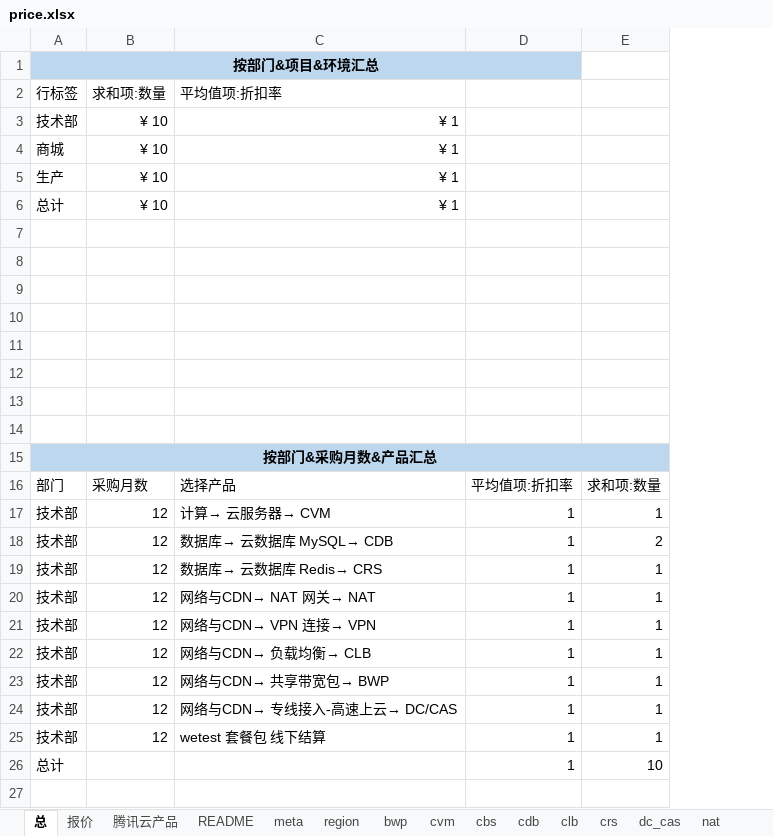
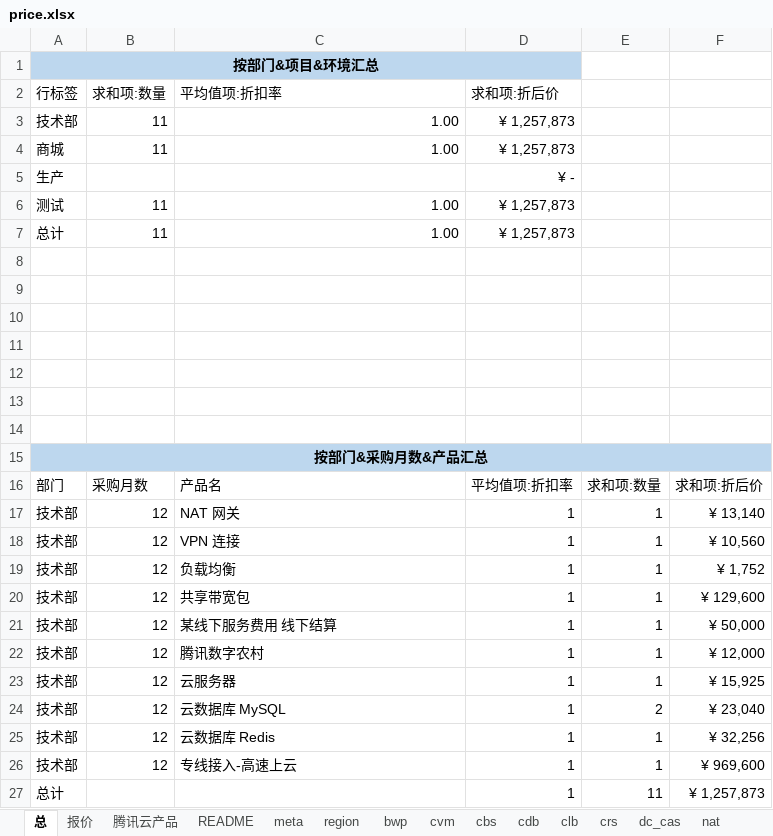
Before and after one commit to chen56/qcloud-price, an Excel workbook: price.xlsx, sheet 总, drawn as a sheet; values as stored, in another font and other column widths than the file's, no borders; charts and pictures not drawn; removed rows and columns are numbered as before the commit, all else as after; the diff names each change by its address in the sheet, - before the commit and + after, or states it on an @@ line.

```diff
--- a/price.xlsx (sheet 总)
+++ b/price.xlsx (sheet 总)
+column F, rows 16-23: 求和项:折后价 | ¥ 13,140 | ¥ 10,560 | ¥ 1,752 | ¥ 129,600 | ¥ 50,000 | ¥ 12,000 | ¥ 15,925; rows 25-27: ¥ 32,256 | ¥ 969,600 | ¥ 1,257,873
-D2: (empty)
+D2: 求和项:折后价
-row 3: 技术部 | ¥ 10 | ¥ 1
-row 4: 商城 | ¥ 10 | ¥ 1
-row 5: 生产 | ¥ 10 | ¥ 1
-row 6: 总计 | ¥ 10 | ¥ 1
-row 3: (empty)
+row 3: 技术部 | 11 | 1.00 | ¥ 1,257,873
+row 4: 商城 | 11 | 1.00 | ¥ 1,257,873
+row 5: 生产 |  |  | ¥ -
+row 6: 测试 | 11 | 1.00 | ¥ 1,257,873
+row 7: 总计 | 11 | 1.00 | ¥ 1,257,873
-C16 (平均值项:折扣率): 选择产品
+C16 (平均值项:折扣率): 产品名
-C17 (平均值项:折扣率): 计算→ 云服务器→ CVM
+C17 (平均值项:折扣率): NAT 网关
-C18 (平均值项:折扣率): 数据库→ 云数据库 MySQL→ CDB
+C18 (平均值项:折扣率): VPN 连接
-E18: 2
+E18: 1
-C19 (平均值项:折扣率): 数据库→ 云数据库 Redis→ CRS
+C19 (平均值项:折扣率): 负载均衡
-C20 (平均值项:折扣率): 网络与CDN→ NAT 网关→ NAT
+C20 (平均值项:折扣率): 共享带宽包
-C21 (平均值项:折扣率): 网络与CDN→ VPN 连接→ VPN
+C21 (平均值项:折扣率): 某线下服务费用 线下结算
-C22 (平均值项:折扣率): 网络与CDN→ 负载均衡→ CLB
+C22 (平均值项:折扣率): 腾讯数字农村
-C23 (平均值项:折扣率): 网络与CDN→ 共享带宽包→ BWP
+C23 (平均值项:折扣率): 云服务器
+row 24: 技术部 | 12 | 云数据库 MySQL | 1 | 2 | ¥ 23,040
-C25 (平均值项:折扣率): 网络与CDN→ 专线接入-高速上云→ DC/CAS
+C25 (平均值项:折扣率): 云数据库 Redis
-C26 (平均值项:折扣率): wetest 套餐包 线下结算
+C26 (平均值项:折扣率): 专线接入-高速上云
-E27: 10
+E27: 11
```
Also changed, not shown: sheet 报价, sheet cdb, formulas that keep their value, hidden cells, charts or pictures.
